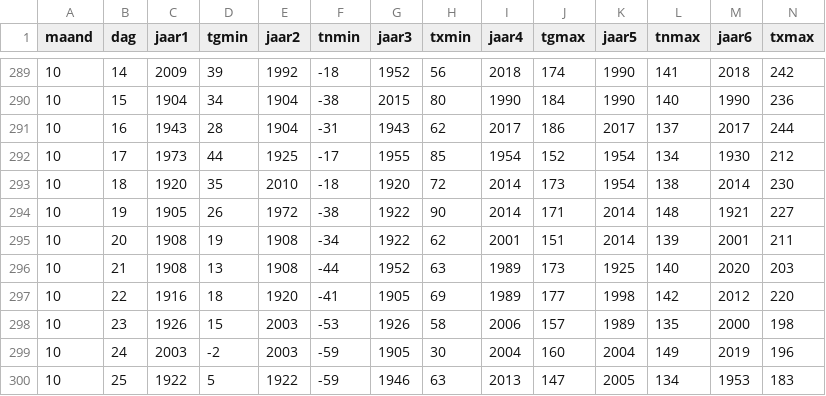
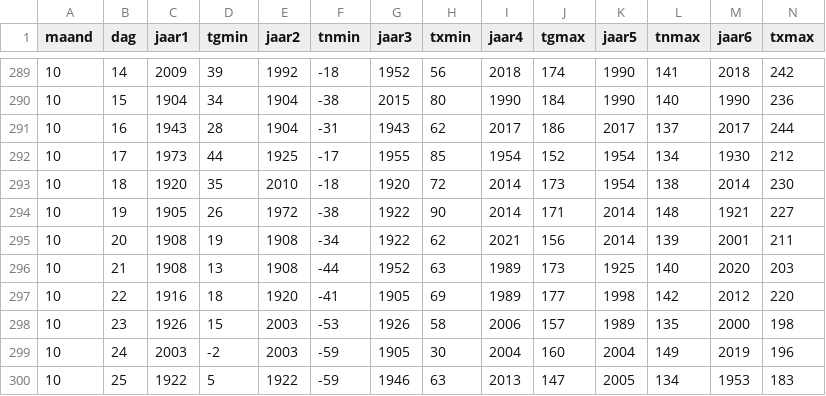
Before and after one commit to Datagraver/KNMI-data-man, a CSV file: KNMI_huidige_extremen.csv, drawn as a sheet; only a part is shown, gaps mark what is left out.

```diff
--- a/KNMI_huidige_extremen.csv
+++ b/KNMI_huidige_extremen.csv
@@ -294,3 +294,3 @@ maand,dag,jaar1,tgmin,jaar2,tnmin,jaar3,txmin,jaar4,tgmax,jaar5,tnmax,jaar6,txma
 10,19,1905,26,1972,-38,1922,90,2014,171,2014,148,1921,227
-10,20,1908,19,1908,-34,1922,62,2001,151,2014,139,2001,211
+10,20,1908,19,1908,-34,1922,62,2021,156,2014,139,2001,211
 10,21,1908,13,1908,-44,1952,63,1989,173,1925,140,2020,203
```
Also changed, not shown: KNMI_records_som_jaar.csv.
